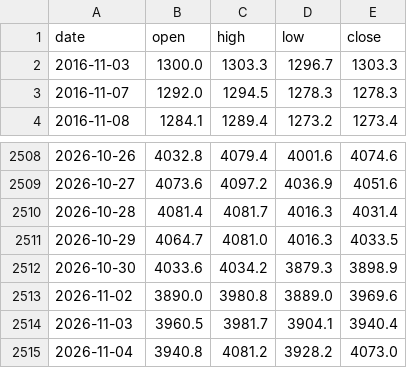
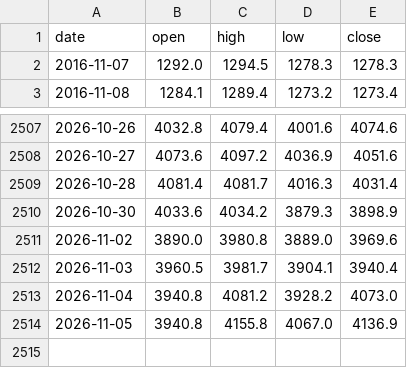
Before and after one commit to Allenvip1/G-E-T-F, a CSV file: data/price_gold.csv, drawn as a sheet; only a part is shown, gaps mark what is left out; removed rows and columns are numbered as before the commit, all else as after; the diff names each change by its address in the sheet, - before the commit and + after, or states it on an @@ line.

```diff
--- a/data/price_gold.csv
+++ b/data/price_gold.csv
-row 2: 2016-11-03 | 1300.0 | 1303.3 | 1296.7 | 1303.3
-row 2511: 2026-10-29 | 4064.7 | 4081.0 | 4016.3 | 4033.5
+row 2514: 2026-11-05 | 3940.8 | 4155.8 | 4067.0 | 4136.9
```
Also changed, not shown: data/price_silver.csv, 1 other file.
